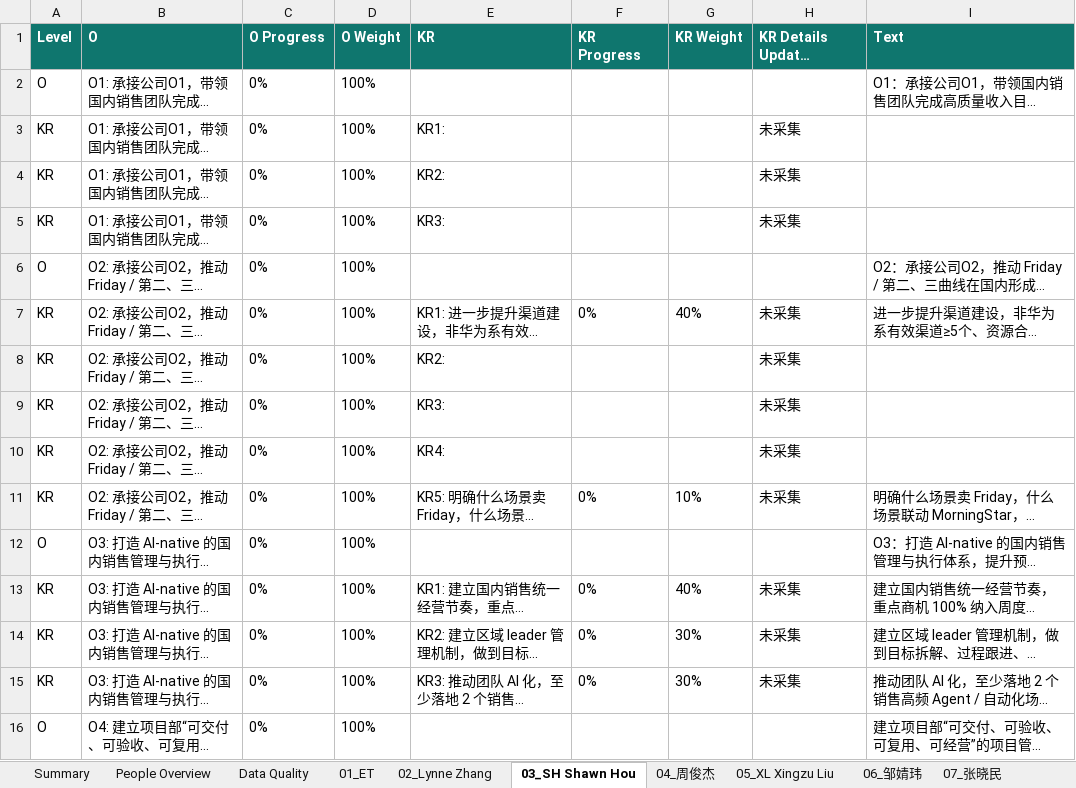
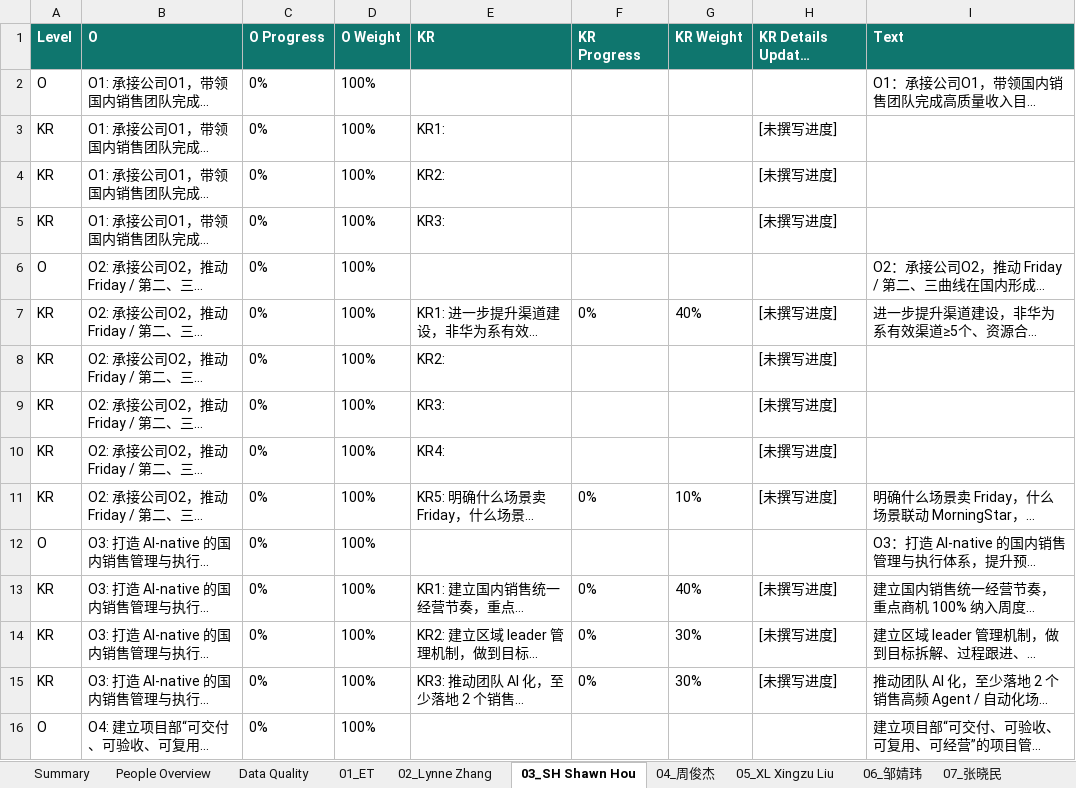
Before and after one commit to callzhang/ceo-agent-service, an Excel workbook: outputs/dingteam-okr-2026q2/dingteam_okr_2026q2.xlsx, sheet 03_SH Shawn Hou, drawn as a sheet; only a part is shown; long unchanged cells end in …; values as stored, in another font and other column widths than the file's, no borders; the diff covers the shown part only; the diff names each change by its address in the sheet, - before the commit and + after, or states it on an @@ line.

```diff
--- a/outputs/dingteam-okr-2026q2/dingteam_okr_2026q2.xlsx (sheet 03_SH Shawn Hou)
+++ b/outputs/dingteam-okr-2026q2/dingteam_okr_2026q2.xlsx (sheet 03_SH Shawn Hou)
-H3:H5 (KR Details Updates (Aggregated)): 未采集
+H3:H5 (KR Details Updates (Aggregated)): [未撰写进度]
-H7:H11 (KR Details Updates (Aggregated)): 未采集
+H7:H11 (KR Details Updates (Aggregated)): [未撰写进度]
-H13:H15 (KR Details Updates (Aggregated)): 未采集
+H13:H15 (KR Details Updates (Aggregated)): [未撰写进度]
```
Also changed, not shown: 13 edited cells elsewhere in this sheet, sheet 19_Ming Hu, sheet People Overview, sheet 50_么希园, sheet 01_ET, sheet Data Quality, sheet 06_邹婧玮, 48 more sheets, other sheet tabs, 37 other files.
